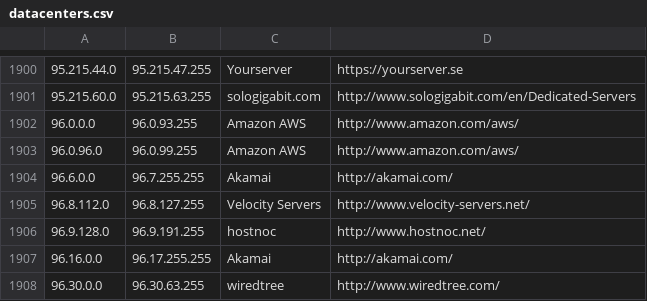
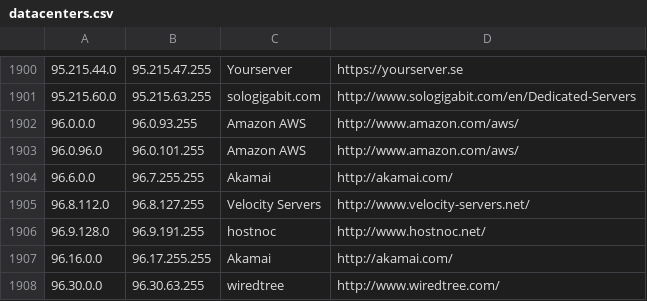
Before and after one commit to kanadaj/ipcat, a CSV file: datacenters.csv, drawn as a sheet; only a part is shown, gaps mark what is left out.

Commit message:
Update IP list

```diff
--- a/datacenters.csv
+++ b/datacenters.csv
@@ -1902,3 +1902,3 @@
 96.0.0.0,96.0.93.255,Amazon AWS,http://www.amazon.com/aws/
-96.0.96.0,96.0.99.255,Amazon AWS,http://www.amazon.com/aws/
+96.0.96.0,96.0.101.255,Amazon AWS,http://www.amazon.com/aws/
 96.6.0.0,96.7.255.255,Akamai,http://akamai.com/
```
Also changed, not shown: datacenters-stats.csv.
